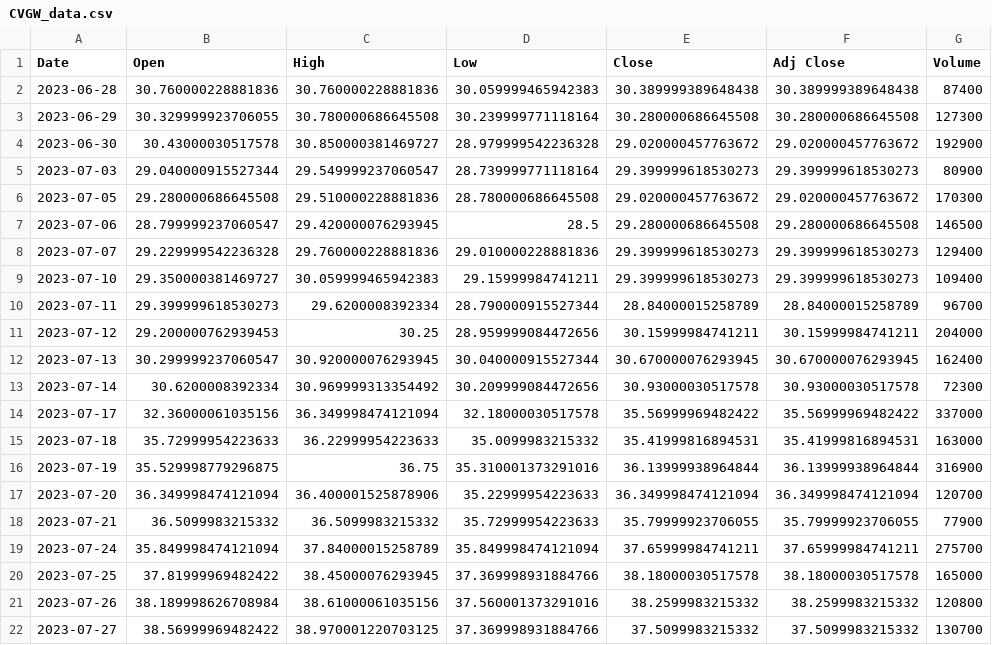
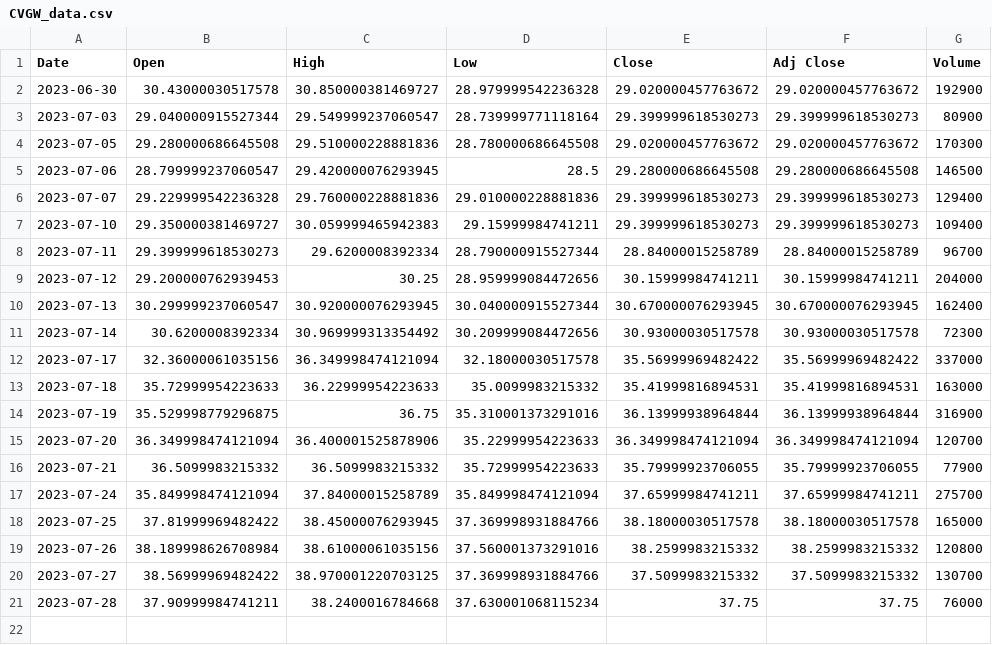
Before and after one commit to JoshW-dev/insider-alert, a CSV file: static/stockData/CVGW_data.csv, drawn as a sheet.

```diff
--- a/static/stockData/CVGW_data.csv
+++ b/static/stockData/CVGW_data.csv
@@ -1,4 +1,2 @@
 Date,Open,High,Low,Close,Adj Close,Volume
-2023-06-28,30.760000228881836,30.760000228881836,30.059999465942383,30.389999389648438,30.389999389648438,87400
-2023-06-29,30.329999923706055,30.780000686645508,30.239999771118164,30.280000686645508,30.280000686645508,127300
 2023-06-30,30.43000030517578,30.850000381469727,28.979999542236328,29.020000457763672,29.020000457763672,192900
@@ -22 +20,2 @@ Date,Open,High,Low,Close,Adj Close,Volume
 2023-07-27,38.56999969482422,38.970001220703125,37.369998931884766,37.5099983215332,37.5099983215332,130700
+2023-07-28,37.90999984741211,38.2400016784668,37.630001068115234,37.75,37.75,76000
```
Also changed, not shown: static/stockData/DMAC_data.csv, static/stockData/KGS_data.csv, 41 other files.
